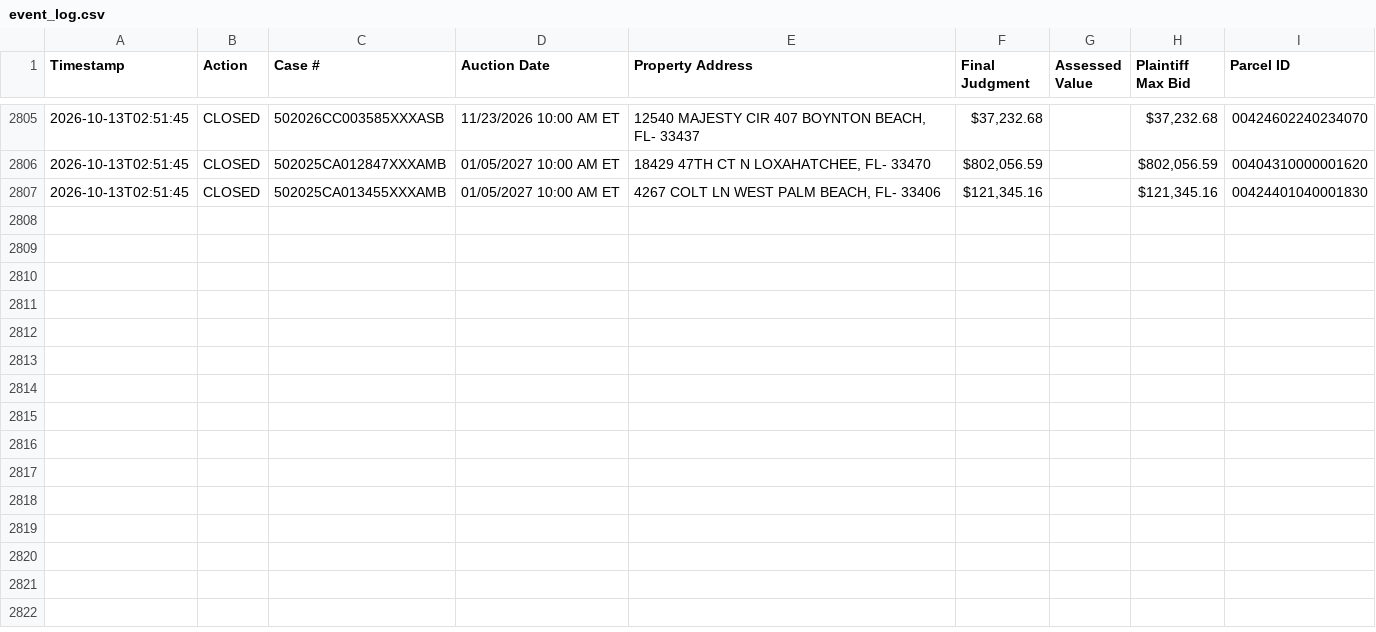
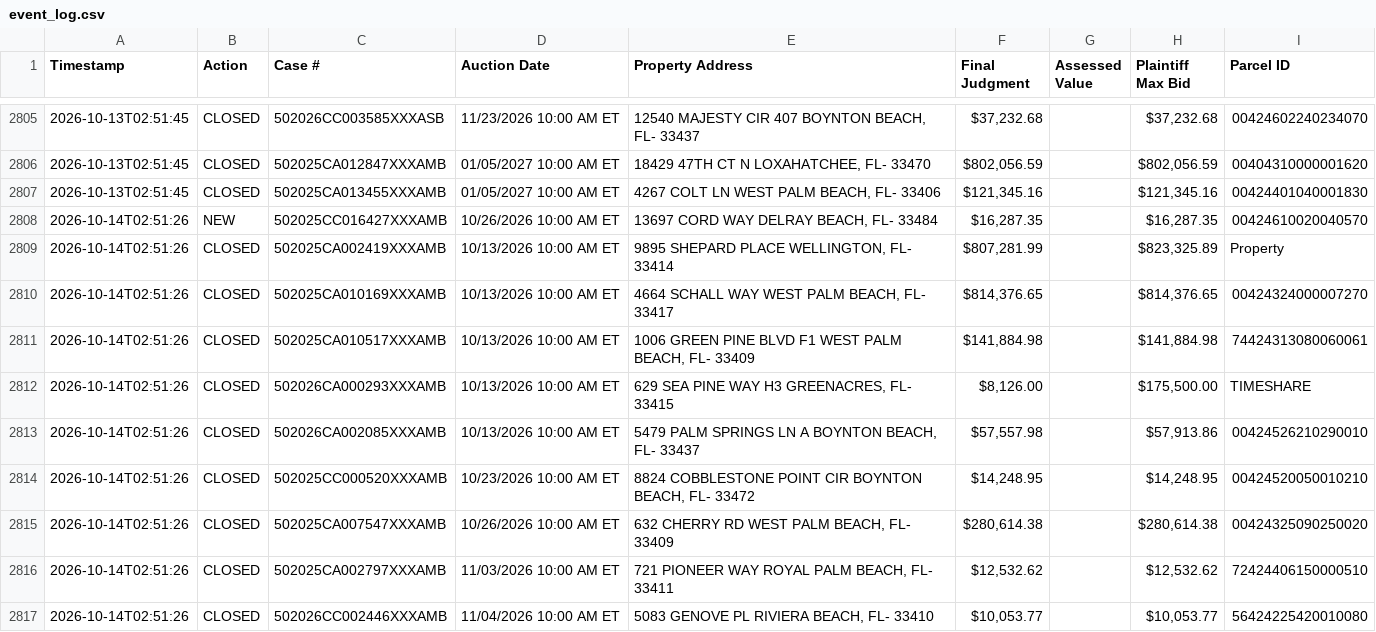
Before and after one commit to figlesias7/realforeclose-palmbeach, a CSV file: data/event_log.csv, drawn as a sheet; only a part is shown, gaps mark what is left out.

```diff
--- a/data/event_log.csv
+++ b/data/event_log.csv
@@ -2807 +2807,11 @@ Timestamp,Action,Case #,Auction Date,Property Address,Final Judgment,Assessed Va
 2026-10-13T02:51:45,CLOSED,502025CA013455XXXAMB,01/05/2027 10:00 AM ET,"4267 COLT LN WEST PALM BEACH, FL- 33406","$121,345.16",,"$121,345.16",00424401040001830
+2026-10-14T02:51:26,NEW,502025CC016427XXXAMB,10/26/2026 10:00 AM ET,"13697 CORD WAY DELRAY BEACH, FL- 33484","$16,287.35",,"$16,287.35",00424610020040570
+2026-10-14T02:51:26,CLOSED,502025CA002419XXXAMB,10/13/2026 10:00 AM ET,"9895 SHEPARD PLACE WELLINGTON, FL- 33414","$807,281.99",,"$823,325.89",Property
+2026-10-14T02:51:26,CLOSED,502025CA010169XXXAMB,10/13/2026 10:00 AM ET,"4664 SCHALL WAY WEST PALM BEACH, FL- 33417","$814,376.65",,"$814,376.65",00424324000007270
+2026-10-14T02:51:26,CLOSED,502025CA010517XXXAMB,10/13/2026 10:00 AM ET,"1006 GREEN PINE BLVD F1 WEST PALM BEACH, FL- 33409","$141,884.98",,"$141,884.98",74424313080060061
+2026-10-14T02:51:26,CLOSED,502026CA000293XXXAMB,10/13/2026 10:00 AM ET,"629 SEA PINE WAY H3 GREENACRES, FL- 33415","$8,126.00",,"$175,500.00",TIMESHARE
+2026-10-14T02:51:26,CLOSED,502026CA002085XXXAMB,10/13/2026 10:00 AM ET,"5479 PALM SPRINGS LN A BOYNTON BEACH, FL- 33437","$57,557.98",,"$57,913.86",00424526210290010
+2026-10-14T02:51:26,CLOSED,502025CC000520XXXAMB,10/23/2026 10:00 AM ET,"8824 COBBLESTONE POINT CIR BOYNTON BEACH, FL- 33472","$14,248.95",,"$14,248.95",00424520050010210
+2026-10-14T02:51:26,CLOSED,502025CA007547XXXAMB,10/26/2026 10:00 AM ET,"632 CHERRY RD WEST PALM BEACH, FL- 33409","$280,614.38",,"$280,614.38",00424325090250020
+2026-10-14T02:51:26,CLOSED,502025CA002797XXXAMB,11/03/2026 10:00 AM ET,"721 PIONEER WAY ROYAL PALM BEACH, FL- 33411","$12,532.62",,"$12,532.62",72424406150000510
+2026-10-14T02:51:26,CLOSED,502026CC002446XXXAMB,11/04/2026 10:00 AM ET,"5083 GENOVE PL RIVIERA BEACH, FL- 33410","$10,053.77",,"$10,053.77",56424225420010080
```
Also changed, not shown: data/active_foreclosures.csv, 3 other files.
